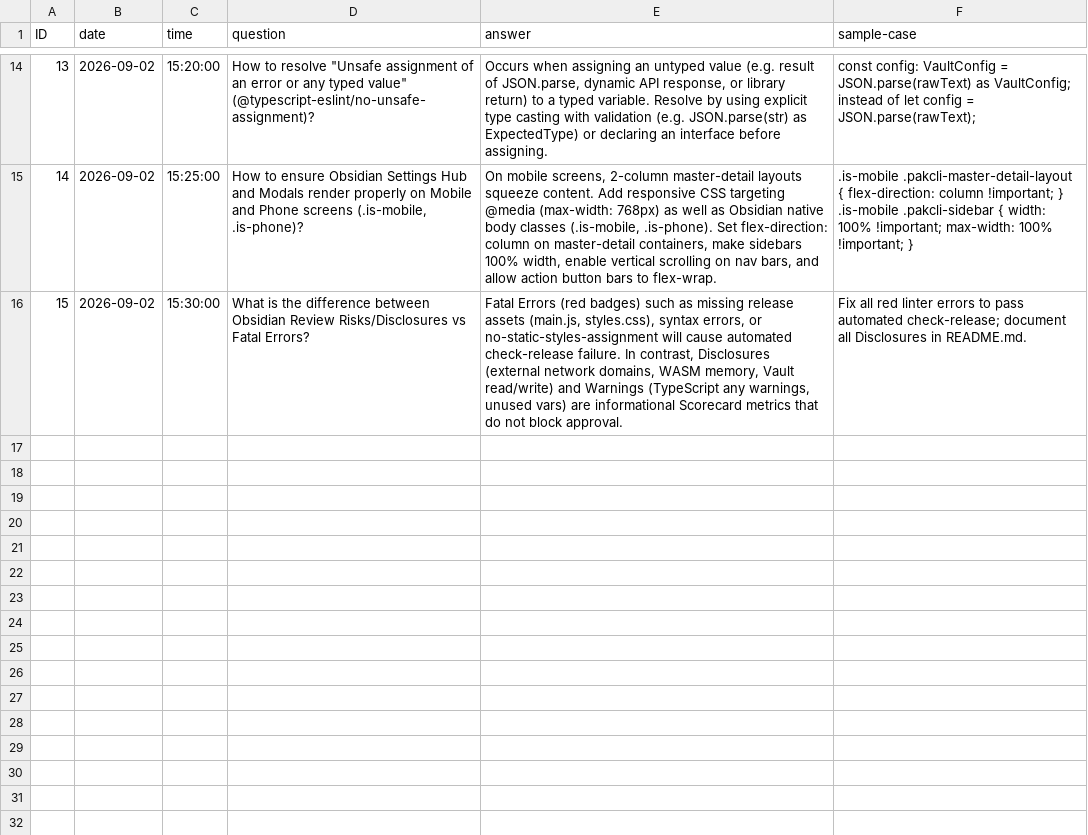
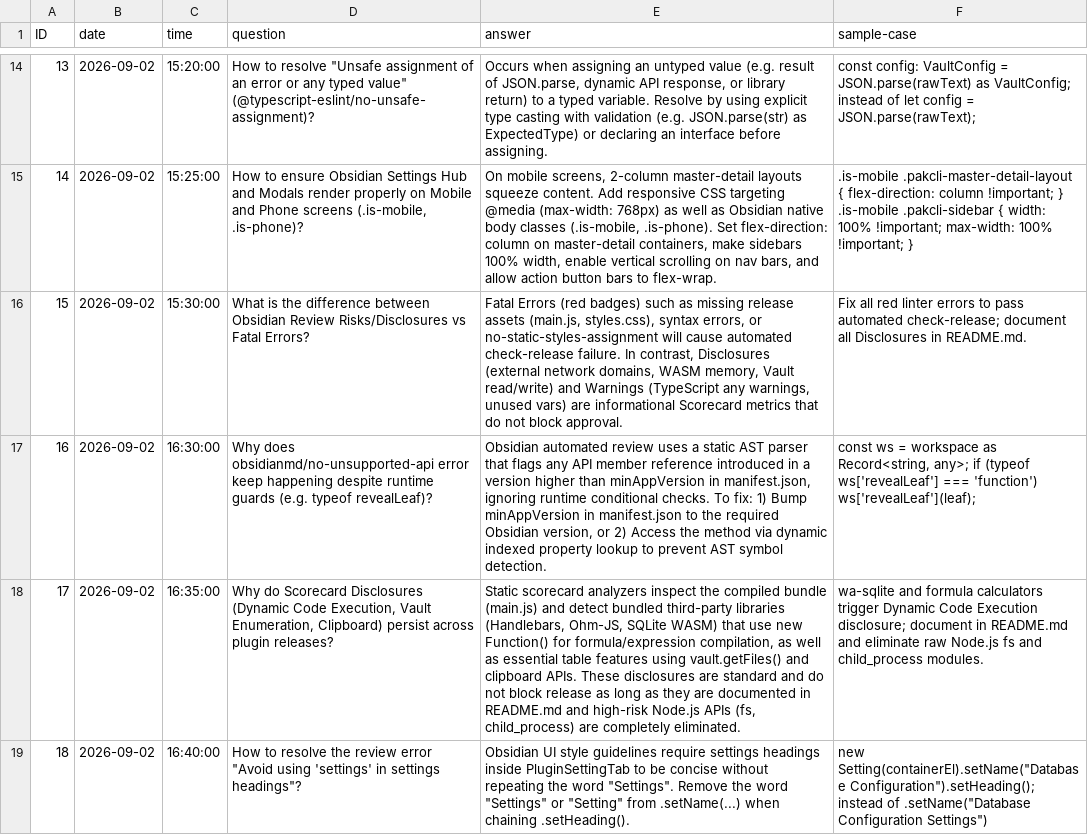
Before and after one commit to pakcli/table, a CSV file: OBSIDIAN_COMMUNITY_REVIEW_FAQ.csv, drawn as a sheet; only a part is shown, gaps mark what is left out; the diff names each change by its address in the sheet, - before the commit and + after, or states it on an @@ line.

Commit message:
feat: implement project infrastructure including asciidraw serialization, vault snapshot management, and obsidian community review documentation

```diff
--- a/OBSIDIAN_COMMUNITY_REVIEW_FAQ.csv
+++ b/OBSIDIAN_COMMUNITY_REVIEW_FAQ.csv
+row 17: 16 | 2026-09-02 | 16:30:00 | Why does obsidianmd/no-unsupported-api error keep happening despite runtime guards (e.g. typeof revealLeaf)? | Obsidian automated review uses a static AST parser that flags any API member reference introduced in a version higher than minAppVersion in manifest.json, ignoring runtime conditional checks. To fix: 1) Bump minAppVersion in manifest.json to the required Obsidian version, or 2) Access the method via dynamic indexed property lookup to prevent AST symbol detection. | const ws = workspace as Record<string, any>; if (typeof ws['revealLeaf'] === 'function') ws['revealLeaf'](leaf);
+row 18: 17 | 2026-09-02 | 16:35:00 | Why do Scorecard Disclosures (Dynamic Code Execution, Vault Enumeration, Clipboard) persist across plugin releases? | Static scorecard analyzers inspect the compiled bundle (main.js) and detect bundled third-party libraries (Handlebars, Ohm-JS, SQLite WASM) that use new Function() for formula/expression compilation, as well as essential table features using vault.getFiles() and clipboard APIs. These disclosures are standard and do not block release as long as they are documented in README.md and high-risk Node.js APIs (fs, child_process) are completely eliminated. | wa-sqlite and formula calculators trigger Dynamic Code Execution disclosure; document in README.md and eliminate raw Node.js fs and child_process modules.
+row 19: 18 | 2026-09-02 | 16:40:00 | How to resolve the review error "Avoid using 'settings' in settings headings"? | Obsidian UI style guidelines require settings headings inside PluginSettingTab to be concise without repeating the word "Settings". Remove the word "Settings" or "Setting" from .setName(...) when chaining .setHeading(). | new Setting(containerEl).setName("Database Configuration").setHeading(); instead of .setName("Database Configuration Settings")
```
Also changed, not shown: 8 other files.
